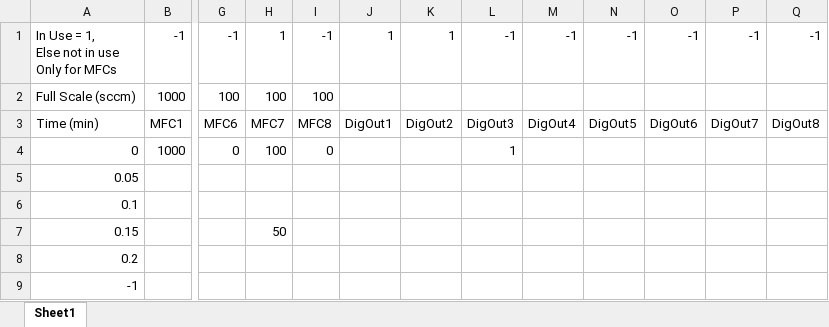
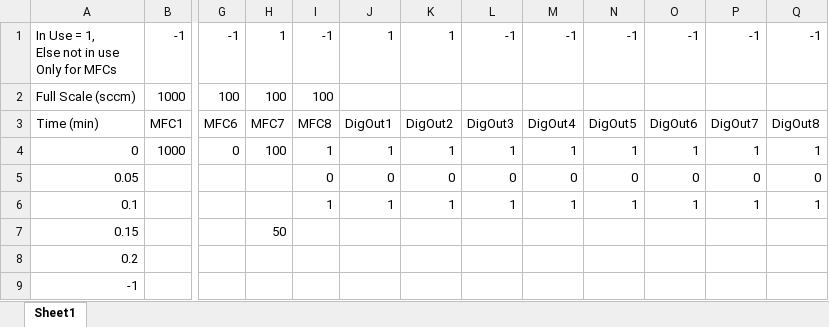
Before and after one commit to edattoli1/SensorControlX, an Excel workbook: MFCcontrol/bin/Debug/GasFlow - Copy.xlsx, sheet Sheet1, drawn as a sheet; only a part is shown, gaps mark what is left out; values as stored, in another font and other column widths than the file's, no borders; the diff names each change by its address in the sheet, - before the commit and + after, or states it on an @@ line.

```diff
--- a/MFCcontrol/bin/Debug/GasFlow - Copy.xlsx (sheet Sheet1)
+++ b/MFCcontrol/bin/Debug/GasFlow - Copy.xlsx (sheet Sheet1)
-I4: 0
+I4: 1
-J4: (empty)
+J4: 1
-K4: (empty)
+K4: 1
-M4: (empty)
+M4: 1
-N4: (empty)
+N4: 1
-O4: (empty)
+O4: 1
-P4: (empty)
+P4: 1
-Q4: (empty)
+Q4: 1
-I5: (empty)
+I5: 0
-J5: (empty)
+J5: 0
-K5: (empty)
+K5: 0
-L5: (empty)
+L5: 0
-M5: (empty)
+M5: 0
-N5: (empty)
+N5: 0
-O5: (empty)
+O5: 0
-P5: (empty)
+P5: 0
-Q5: (empty)
+Q5: 0
-I6: (empty)
+I6: 1
-J6: (empty)
+J6: 1
-K6: (empty)
+K6: 1
-L6: (empty)
+L6: 1
-M6: (empty)
+M6: 1
-N6: (empty)
+N6: 1
-O6: (empty)
+O6: 1
-P6: (empty)
+P6: 1
-Q6: (empty)
+Q6: 1
```
Also changed, not shown: 13 other files.
